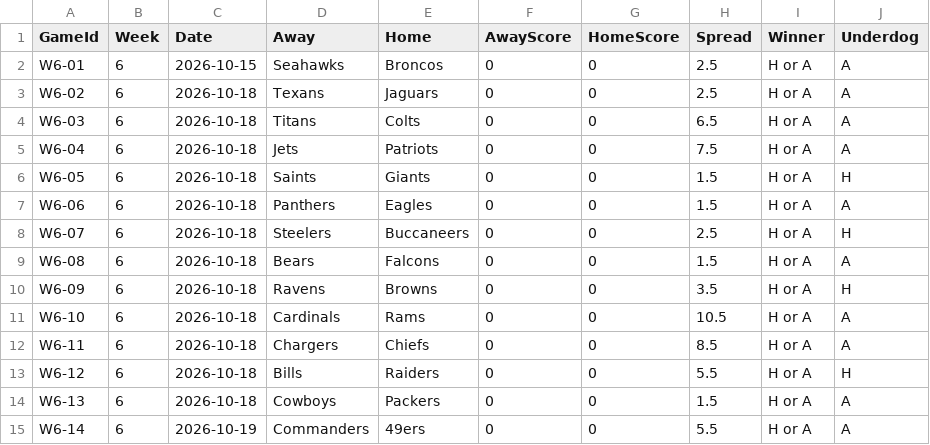
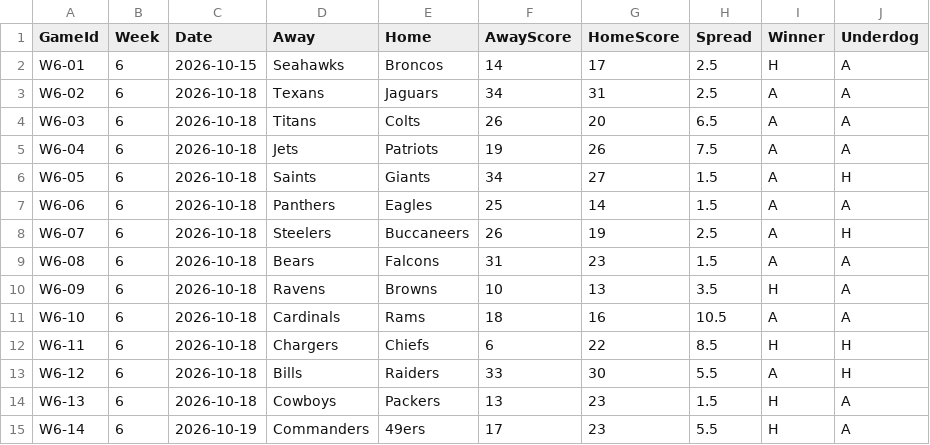
Before and after one commit to ccSchwing/FBP-V2, a CSV file: schedule/2026-Schedule/week6-Schedule.csv, drawn as a sheet.

```diff
--- a/schedule/2026-Schedule/week6-Schedule.csv
+++ b/schedule/2026-Schedule/week6-Schedule.csv
@@ -1,15 +1,15 @@
 GameId,Week,Date,Away,Home,AwayScore,HomeScore,Spread,Winner,Underdog
-W6-01,6,2026-10-15,Seahawks,Broncos,0,0,2.5,H or A,A
-W6-02,6,2026-10-18,Texans,Jaguars,0,0,2.5,H or A,A
-W6-03,6,2026-10-18,Titans,Colts,0,0,6.5,H or A,A
-W6-04,6,2026-10-18,Jets,Patriots,0,0,7.5,H or A,A
-W6-05,6,2026-10-18,Saints,Giants,0,0,1.5,H or A,H
-W6-06,6,2026-10-18,Panthers,Eagles,0,0,1.5,H or A,A
-W6-07,6,2026-10-18,Steelers,Buccaneers,0,0,2.5,H or A,H
-W6-08,6,2026-10-18,Bears,Falcons,0,0,1.5,H or A,A
-W6-09,6,2026-10-18,Ravens,Browns,0,0,3.5,H or A,H
-W6-10,6,2026-10-18,Cardinals,Rams,0,0,10.5,H or A,A
-W6-11,6,2026-10-18,Chargers,Chiefs,0,0,8.5,H or A,A
-W6-12,6,2026-10-18,Bills,Raiders,0,0,5.5,H or A,H
-W6-13,6,2026-10-18,Cowboys,Packers,0,0,1.5,H or A,A
-W6-14,6,2026-10-19,Commanders,49ers,0,0,5.5,H or A,A
+W6-01,6,2026-10-15,Seahawks,Broncos,14,17,2.5,H,A
+W6-02,6,2026-10-18,Texans,Jaguars,34,31,2.5,A,A
+W6-03,6,2026-10-18,Titans,Colts,26,20,6.5,A,A
+W6-04,6,2026-10-18,Jets,Patriots,19,26,7.5,A,A
+W6-05,6,2026-10-18,Saints,Giants,34,27,1.5,A,H
+W6-06,6,2026-10-18,Panthers,Eagles,25,14,1.5,A,A
+W6-07,6,2026-10-18,Steelers,Buccaneers,26,19,2.5,A,H
+W6-08,6,2026-10-18,Bears,Falcons,31,23,1.5,A,A
+W6-09,6,2026-10-18,Ravens,Browns,10,13,3.5,H,A
+W6-10,6,2026-10-18,Cardinals,Rams,18,16,10.5,A,A
+W6-11,6,2026-10-18,Chargers,Chiefs,6,22,8.5,H,H
+W6-12,6,2026-10-18,Bills,Raiders,33,30,5.5,A,H
+W6-13,6,2026-10-18,Cowboys,Packers,13,23,1.5,H,A
+W6-14,6,2026-10-19,Commanders,49ers,17,23,5.5,H,A
```
Also changed, not shown: 11 other files.
